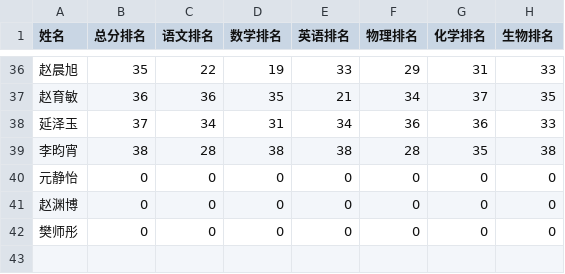
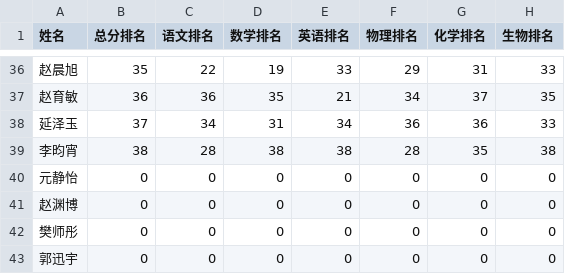
Before and after one commit to misaka-mikoto0/392Class-random-roll-call-system, a CSV file: src/assets/grades.csv, drawn as a sheet; only a part is shown, gaps mark what is left out; the diff names each change by its address in the sheet, - before the commit and + after, or states it on an @@ line.

```diff
--- a/src/assets/grades.csv
+++ b/src/assets/grades.csv
+row 43: 郭迅宇 | 0 | 0 | 0 | 0 | 0 | 0 | 0
```
Also changed, not shown: 4 other files.
